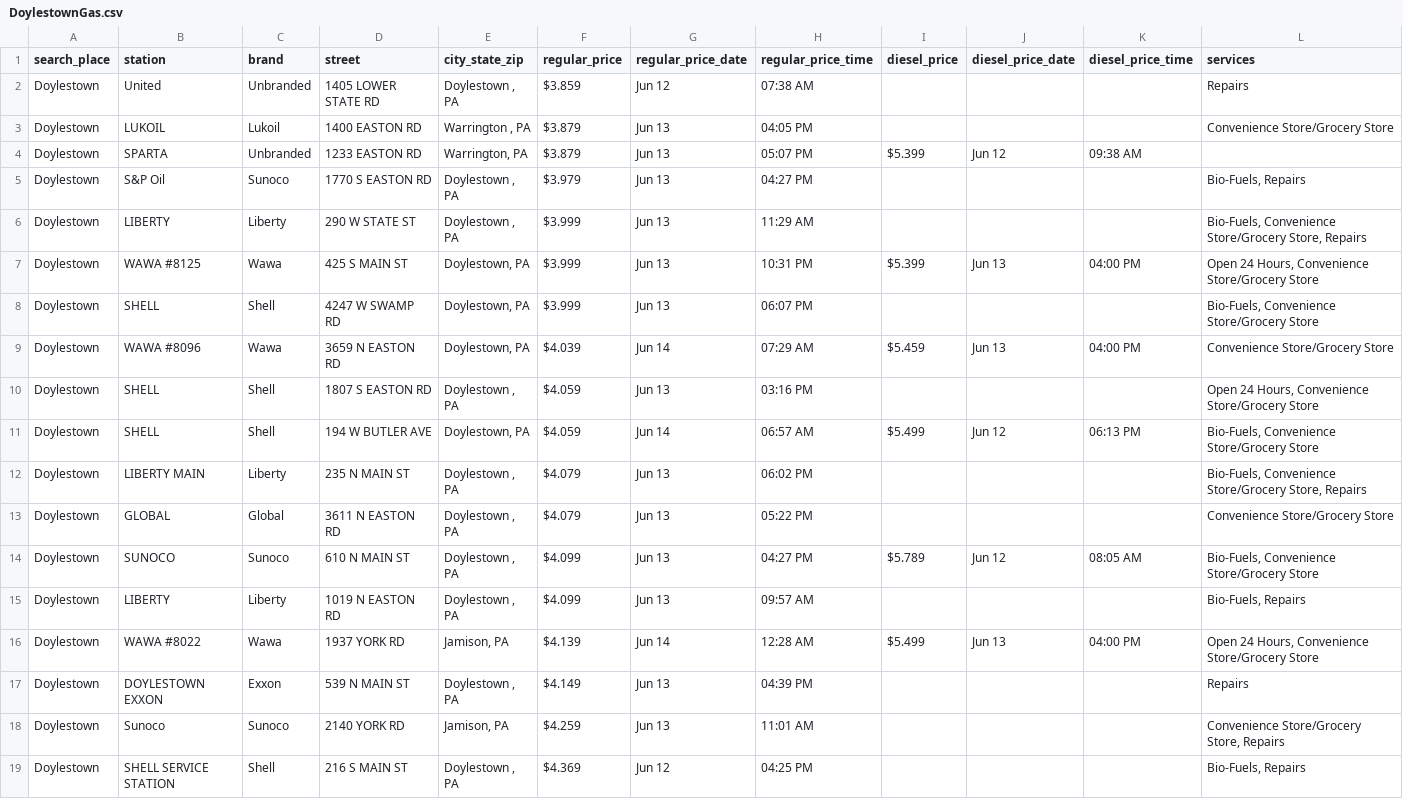
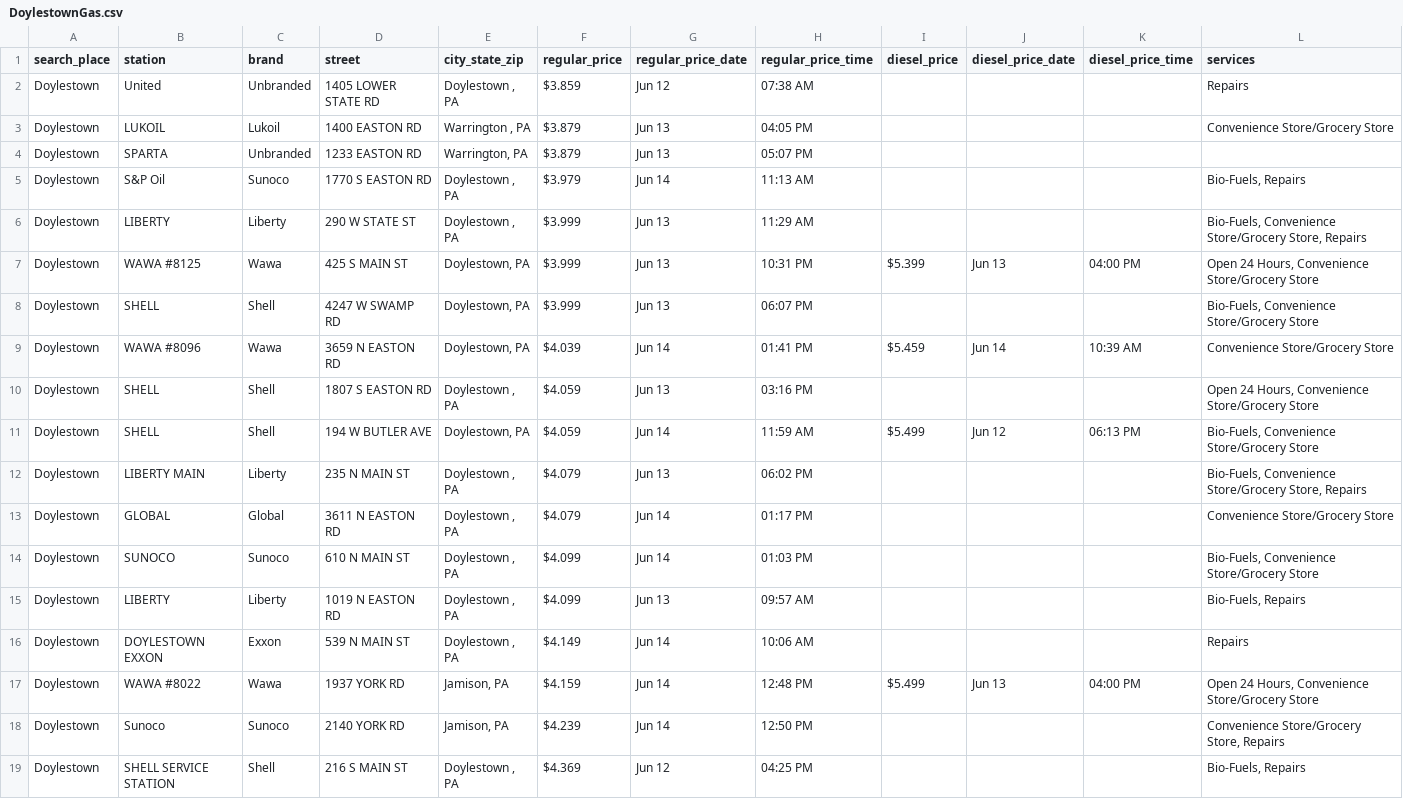
Before and after one commit to CUlleryUSATRepos/BucksGasRepo, a CSV file: BucksGasPrices/DoylestownGas.csv, drawn as a sheet.

```diff
--- a/BucksGasPrices/DoylestownGas.csv
+++ b/BucksGasPrices/DoylestownGas.csv
@@ -3,4 +3,4 @@ Doylestown,United,Unbranded,1405 LOWER STATE RD,"Doylestown , PA",$3.859,Jun 12,
 Doylestown,LUKOIL,Lukoil,1400 EASTON RD,"Warrington , PA",$3.879,Jun 13,04:05 PM,,,,Convenience Store/Grocery Store
-Doylestown,SPARTA,Unbranded,1233 EASTON RD,"Warrington, PA",$3.879,Jun 13,05:07 PM,$5.399,Jun 12,09:38 AM,
-Doylestown,S&P Oil,Sunoco,1770 S EASTON RD,"Doylestown , PA",$3.979,Jun 13,04:27 PM,,,,"Bio-Fuels, Repairs"
+Doylestown,SPARTA,Unbranded,1233 EASTON RD,"Warrington, PA",$3.879,Jun 13,05:07 PM,,,,
+Doylestown,S&P Oil,Sunoco,1770 S EASTON RD,"Doylestown , PA",$3.979,Jun 14,11:13 AM,,,,"Bio-Fuels, Repairs"
 Doylestown,LIBERTY,Liberty,290 W STATE ST,"Doylestown , PA",$3.999,Jun 13,11:29 AM,,,,"Bio-Fuels, Convenience Store/Grocery Store, Repairs"
@@ -8,12 +8,12 @@ Doylestown,WAWA #8125,Wawa,425 S MAIN ST,"Doylestown, PA",$3.999,Jun 13,10:31 PM
 Doylestown,SHELL,Shell,4247 W SWAMP RD,"Doylestown, PA",$3.999,Jun 13,06:07 PM,,,,"Bio-Fuels, Convenience Store/Grocery Store"
-Doylestown,WAWA #8096,Wawa,3659 N EASTON RD,"Doylestown, PA",$4.039,Jun 14,07:29 AM,$5.459,Jun 13,04:00 PM,Convenience Store/Grocery Store
+Doylestown,WAWA #8096,Wawa,3659 N EASTON RD,"Doylestown, PA",$4.039,Jun 14,01:41 PM,$5.459,Jun 14,10:39 AM,Convenience Store/Grocery Store
 Doylestown,SHELL,Shell,1807 S EASTON RD,"Doylestown , PA",$4.059,Jun 13,03:16 PM,,,,"Open 24 Hours, Convenience Store/Grocery Store"
-Doylestown,SHELL,Shell,194 W BUTLER AVE,"Doylestown, PA",$4.059,Jun 14,06:57 AM,$5.499,Jun 12,06:13 PM,"Bio-Fuels, Convenience Store/Grocery Store"
+Doylestown,SHELL,Shell,194 W BUTLER AVE,"Doylestown, PA",$4.059,Jun 14,11:59 AM,$5.499,Jun 12,06:13 PM,"Bio-Fuels, Convenience Store/Grocery Store"
 Doylestown,LIBERTY MAIN,Liberty,235 N MAIN ST,"Doylestown , PA",$4.079,Jun 13,06:02 PM,,,,"Bio-Fuels, Convenience Store/Grocery Store, Repairs"
-Doylestown,GLOBAL,Global,3611 N EASTON RD,"Doylestown , PA",$4.079,Jun 13,05:22 PM,,,,Convenience Store/Grocery Store
-Doylestown,SUNOCO,Sunoco,610 N MAIN ST,"Doylestown , PA",$4.099,Jun 13,04:27 PM,$5.789,Jun 12,08:05 AM,"Bio-Fuels, Convenience Store/Grocery Store"
+Doylestown,GLOBAL,Global,3611 N EASTON RD,"Doylestown , PA",$4.079,Jun 14,01:17 PM,,,,Convenience Store/Grocery Store
+Doylestown,SUNOCO,Sunoco,610 N MAIN ST,"Doylestown , PA",$4.099,Jun 14,01:03 PM,,,,"Bio-Fuels, Convenience Store/Grocery Store"
 Doylestown,LIBERTY,Liberty,1019 N EASTON RD,"Doylestown , PA",$4.099,Jun 13,09:57 AM,,,,"Bio-Fuels, Repairs"
-Doylestown,WAWA #8022,Wawa,1937 YORK RD,"Jamison, PA",$4.139,Jun 14,12:28 AM,$5.499,Jun 13,04:00 PM,"Open 24 Hours, Convenience Store/Grocery Store"
-Doylestown,DOYLESTOWN EXXON,Exxon,539 N MAIN ST,"Doylestown , PA",$4.149,Jun 13,04:39 PM,,,,Repairs
-Doylestown,Sunoco,Sunoco,2140 YORK RD,"Jamison, PA",$4.259,Jun 13,11:01 AM,,,,"Convenience Store/Grocery Store, Repairs"
+Doylestown,DOYLESTOWN EXXON,Exxon,539 N MAIN ST,"Doylestown , PA",$4.149,Jun 14,10:06 AM,,,,Repairs
+Doylestown,WAWA #8022,Wawa,1937 YORK RD,"Jamison, PA",$4.159,Jun 14,12:48 PM,$5.499,Jun 13,04:00 PM,"Open 24 Hours, Convenience Store/Grocery Store"
+Doylestown,Sunoco,Sunoco,2140 YORK RD,"Jamison, PA",$4.239,Jun 14,12:50 PM,,,,"Convenience Store/Grocery Store, Repairs"
 Doylestown,SHELL SERVICE STATION,Shell,216 S MAIN ST,"Doylestown , PA",$4.369,Jun 12,04:25 PM,,,,"Bio-Fuels, Repairs"
```
Also changed, not shown: BucksGasPrices/BristolGas.csv, BucksGasPrices/IvylandGas.csv, 52 other files.
